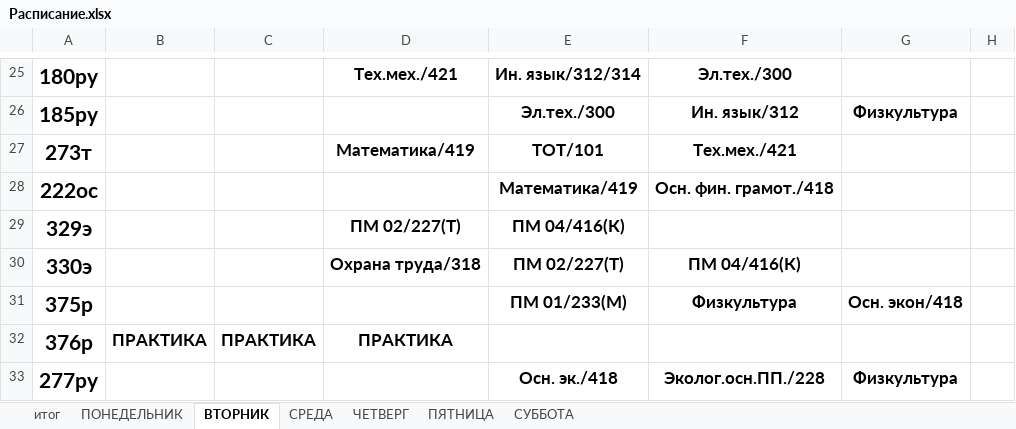
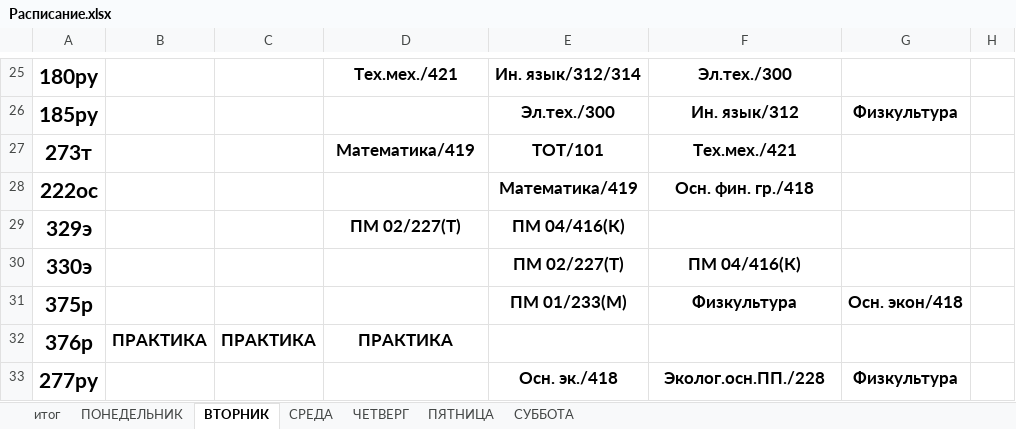
Before and after one commit to colderuopen-art/raspisanie, an Excel workbook: Расписание.xlsx, sheet ВТОРНИК, drawn as a sheet; only a part is shown, gaps mark what is left out; values as stored, in another font and other column widths than the file's, no borders; charts and pictures not drawn; the diff names each change by its address in the sheet, - before the commit and + after, or states it on an @@ line.

```diff
--- a/Расписание.xlsx (sheet ВТОРНИК)
+++ b/Расписание.xlsx (sheet ВТОРНИК)
-F28: Осн. фин. грамот./418
+F28: Осн. фин. гр./418
-D30: Охрана труда/318
+D30: (empty)
```
Also changed, not shown: sheet итог, sheet СУББОТА, formulas that keep their value, charts or pictures.
